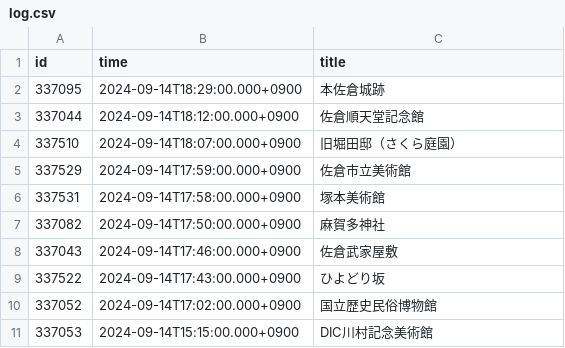
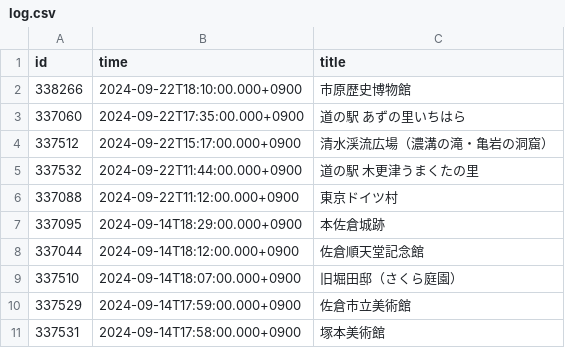
Before and after one commit to ijknabla/gogoboso2024, a CSV file: script/log.csv, drawn as a sheet; only a part is shown; the shorter side is filled out with more unchanged rows; the diff names each change by its address in the sheet, - before the commit and + after, or states it on an @@ line.

```diff
--- a/script/log.csv
+++ b/script/log.csv
+row 2: 338266 | 2024-09-22T18:10:00.000+0900 | 市原歴史博物館
+row 3: 337060 | 2024-09-22T17:35:00.000+0900 | 道の駅 あずの里いちはら
+row 4: 337512 | 2024-09-22T15:17:00.000+0900 | 清水渓流広場（濃溝の滝・亀岩の洞窟）
+row 5: 337532 | 2024-09-22T11:44:00.000+0900 | 道の駅 木更津うまくたの里
+row 6: 337088 | 2024-09-22T11:12:00.000+0900 | 東京ドイツ村
```
Also changed, not shown: script/[2024年度]未達成.csv, script/[2024年度]達成済.csv.
